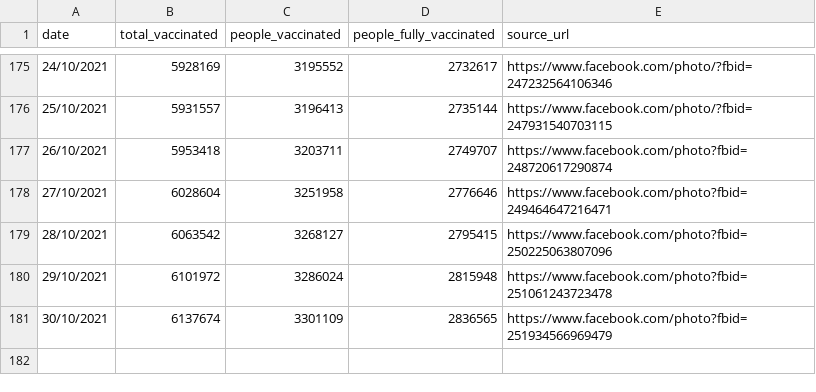
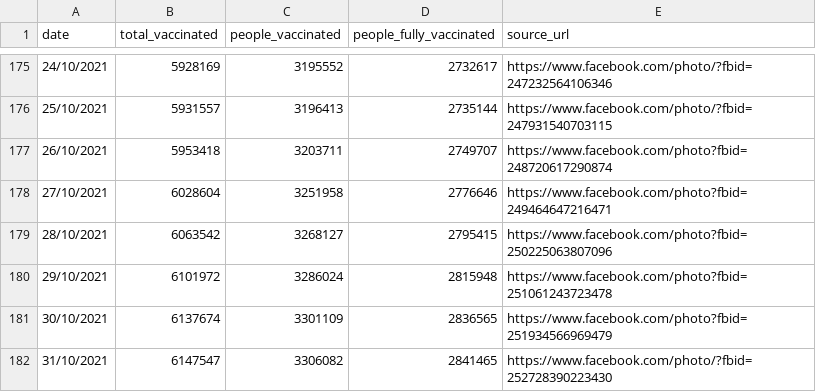
Before and after one commit to douangtavanh/covid-19-data-laos, a CSV file: data/vaccination_covid_19_Laos.csv, drawn as a sheet; only a part is shown, gaps mark what is left out; the diff names each change by its address in the sheet, - before the commit and + after, or states it on an @@ line.

Commit message:
Update vaccination_covid_19_Laos.csv

```diff
--- a/data/vaccination_covid_19_Laos.csv
+++ b/data/vaccination_covid_19_Laos.csv
+row 182: 31/10/2021 | 6147547 | 3306082 | 2841465 | https://www.facebook.com/photo/?fbid=252728390223430
```
